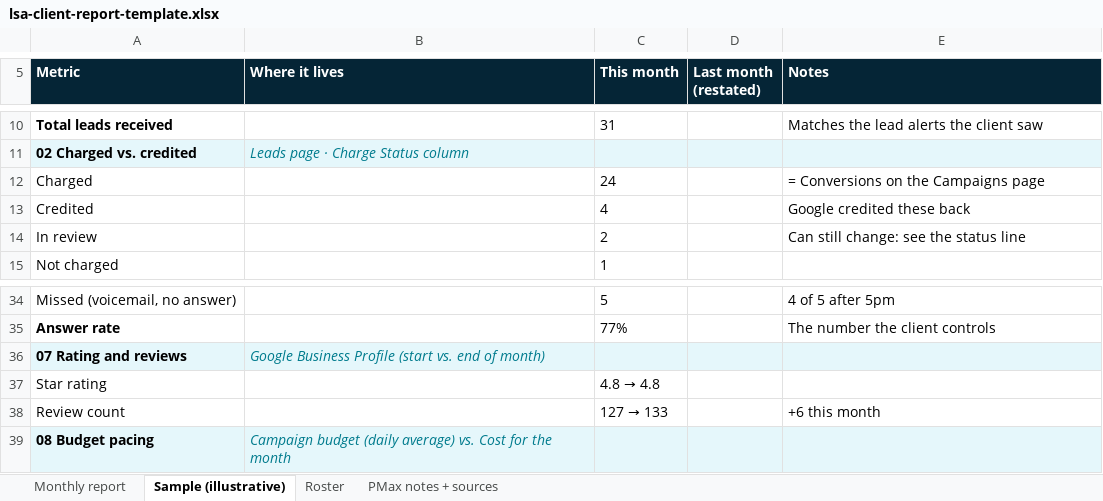
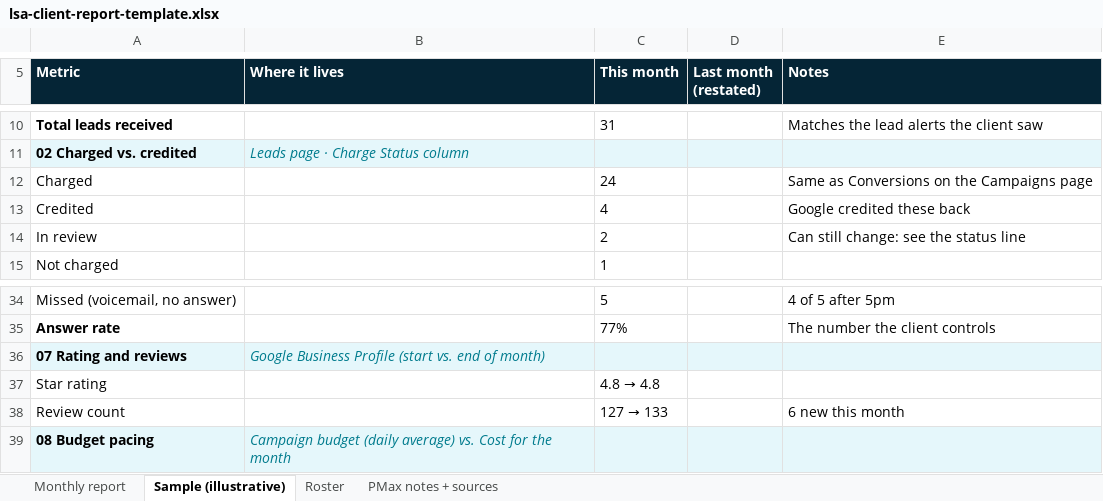
Before and after one commit to diyaidev/LSACommand.com, an Excel workbook: resources/lsa-client-report-template/lsa-client-report-template.xlsx, sheet Sample (illustrative), drawn as a sheet; only a part is shown, gaps mark what is left out; values as stored, in another font and other column widths than the file's, no borders; formulas without a stored value are shown as written; the diff names each change by its address in the sheet, - before the commit and + after, or states it on an @@ line.

```diff
--- a/resources/lsa-client-report-template/lsa-client-report-template.xlsx (sheet Sample (illustrative))
+++ b/resources/lsa-client-report-template/lsa-client-report-template.xlsx (sheet Sample (illustrative))
-E12 (Notes): = Conversions on the Campaigns page
+E12 (Notes): Same as Conversions on the Campaigns page
-E38 (Notes): +6 this month
+E38 (Notes): 6 new this month
```
Also changed, not shown: sheet PMax notes + sources, 1 other file.
